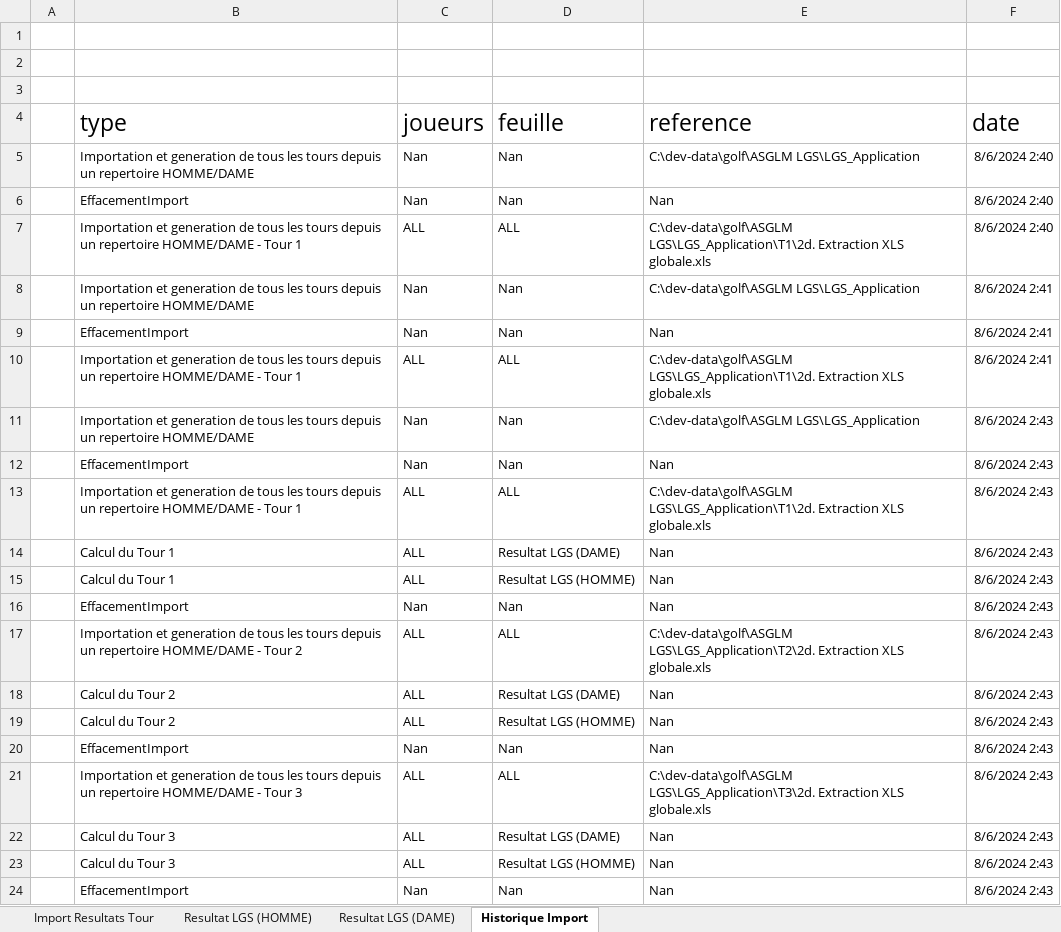
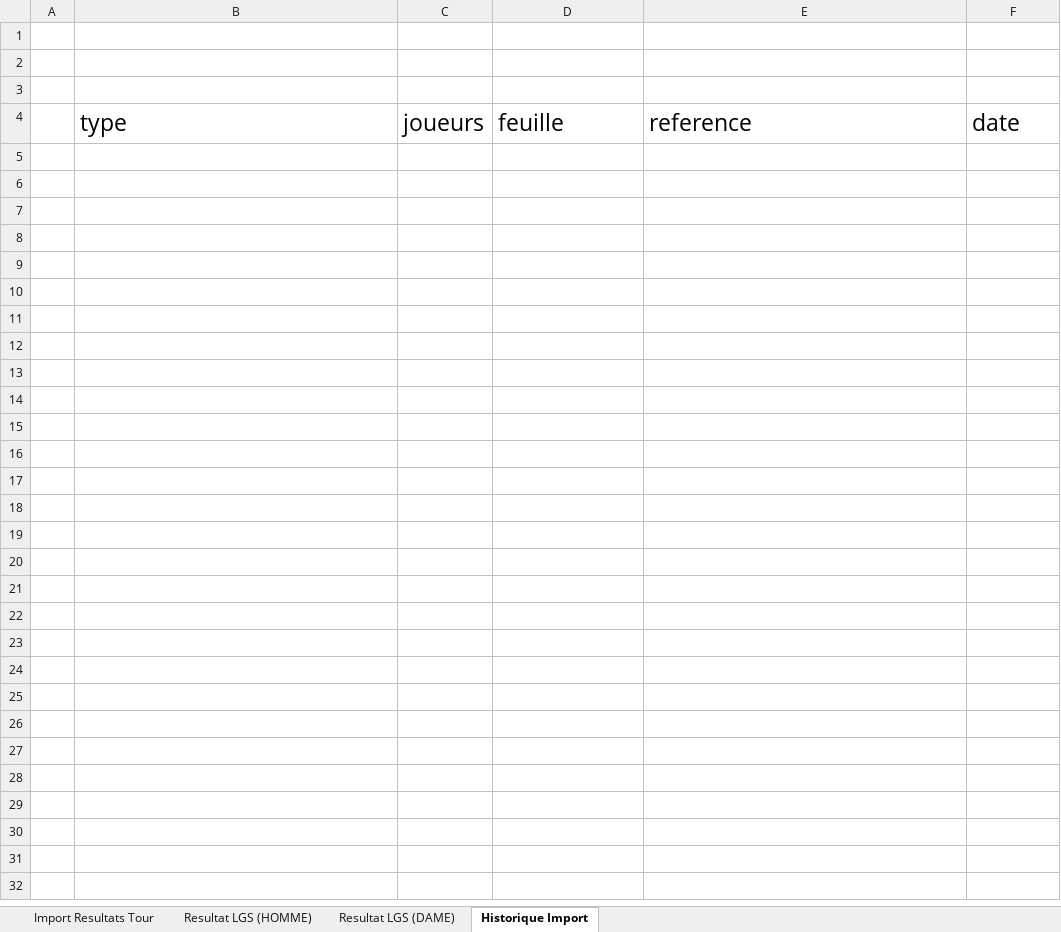
Before and after one commit to joffroy59/golf-asglm-lgs, an Excel workbook: Calcul La Grande Semaine - STROKEPLAY - Tn - HOMME_OU_DAME_v2.12.xlsm, sheet Historique Import, drawn as a sheet; only a part is shown; values as stored, in another font and other column widths than the file's, no borders; charts and pictures and table styles not drawn; the diff covers the shown part only; the diff names each change by its address in the sheet, - before the commit and + after, or states it on an @@ line.

Commit message:
rerfact(export format):  Refact pour nouveau format (HOMME + DAME) 2024
ok all tour + clean or not (button dessous)

```diff
--- a/Calcul La Grande Semaine - STROKEPLAY - Tn - HOMME_OU_DAME_v2.12.xlsm (sheet Historique Import)
+++ b/Calcul La Grande Semaine - STROKEPLAY - Tn - HOMME_OU_DAME_v2.12.xlsm (sheet Historique Import)
-row 5:  | Importation et generation de tous les tours depuis un repertoire HOMME/DAME | Nan | Nan | C:\dev-data\golf\ASGLM LGS\LGS_Application | 8/6/2024 2:40
-row 6:  | EffacementImport | Nan | Nan | Nan | 8/6/2024 2:40
-row 7:  | Importation et generation de tous les tours depuis un repertoire HOMME/DAME - Tour 1 | ALL | ALL | C:\dev-data\golf\ASGLM LGS\LGS_Application\T1\2d. Extraction XLS globale.xls | 8/6/2024 2:40
-row 8:  | Importation et generation de tous les tours depuis un repertoire HOMME/DAME | Nan | Nan | C:\dev-data\golf\ASGLM LGS\LGS_Application | 8/6/2024 2:41
-row 9:  | EffacementImport | Nan | Nan | Nan | 8/6/2024 2:41
-row 10:  | Importation et generation de tous les tours depuis un repertoire HOMME/DAME - Tour 1 | ALL | ALL | C:\dev-data\golf\ASGLM LGS\LGS_Application\T1\2d. Extraction XLS globale.xls | 8/6/2024 2:41
-row 11:  | Importation et generation de tous les tours depuis un repertoire HOMME/DAME | Nan | Nan | C:\dev-data\golf\ASGLM LGS\LGS_Application | 8/6/2024 2:43
-row 12:  | EffacementImport | Nan | Nan | Nan | 8/6/2024 2:43
-row 13:  | Importation et generation de tous les tours depuis un repertoire HOMME/DAME - Tour 1 | ALL | ALL | C:\dev-data\golf\ASGLM LGS\LGS_Application\T1\2d. Extraction XLS globale.xls | 8/6/2024 2:43
-row 14:  | Calcul du Tour 1 | ALL | Resultat LGS (DAME) | Nan | 8/6/2024 2:43
-row 15:  | Calcul du Tour 1 | ALL | Resultat LGS (HOMME) | Nan | 8/6/2024 2:43
-row 16:  | EffacementImport | Nan | Nan | Nan | 8/6/2024 2:43
-row 17:  | Importation et generation de tous les tours depuis un repertoire HOMME/DAME - Tour 2 | ALL | ALL | C:\dev-data\golf\ASGLM LGS\LGS_Application\T2\2d. Extraction XLS globale.xls | 8/6/2024 2:43
-row 18:  | Calcul du Tour 2 | ALL | Resultat LGS (DAME) | Nan | 8/6/2024 2:43
-row 19:  | Calcul du Tour 2 | ALL | Resultat LGS (HOMME) | Nan | 8/6/2024 2:43
-row 20:  | EffacementImport | Nan | Nan | Nan | 8/6/2024 2:43
-row 21:  | Importation et generation de tous les tours depuis un repertoire HOMME/DAME - Tour 3 | ALL | ALL | C:\dev-data\golf\ASGLM LGS\LGS_Application\T3\2d. Extraction XLS globale.xls | 8/6/2024 2:43
-row 22:  | Calcul du Tour 3 | ALL | Resultat LGS (DAME) | Nan | 8/6/2024 2:43
-row 23:  | Calcul du Tour 3 | ALL | Resultat LGS (HOMME) | Nan | 8/6/2024 2:43
-row 24:  | EffacementImport | Nan | Nan | Nan | 8/6/2024 2:43
```
Also changed, not shown: 18 removed rows elsewhere in this sheet, sheet Resultat LGS (HOMME), sheet Import Resultats Tour, sheet Resultat LGS (DAME), charts or pictures.
